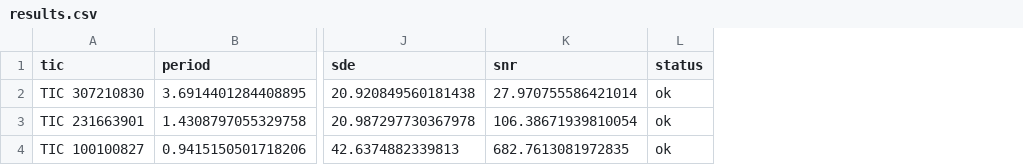
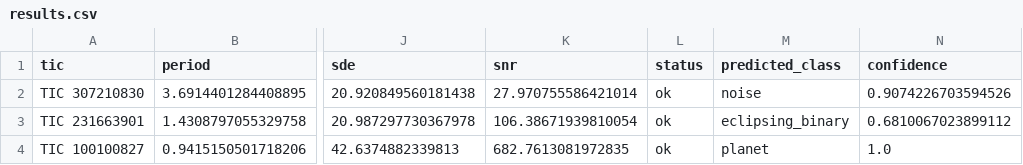
Before and after one commit to ShreyaShirsh/AI-enabled-detection-of-exoplanets, a CSV file: results.csv, drawn as a sheet; only a part is shown, gaps mark what is left out; the diff names each change by its address in the sheet, - before the commit and + after, or states it on an @@ line.

```diff
--- a/results.csv
+++ b/results.csv
+column M (predicted_class), rows 2-4: noise | eclipsing_binary | planet
+column N (confidence), rows 2-4: 0.9074226703594526 | 0.6810067023899112 | 1.0
```
Also changed, not shown: 3 other files.
